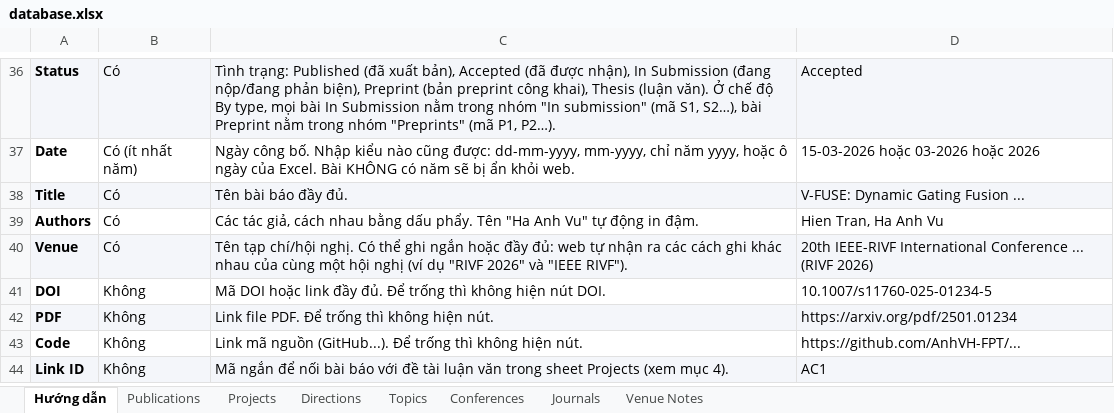
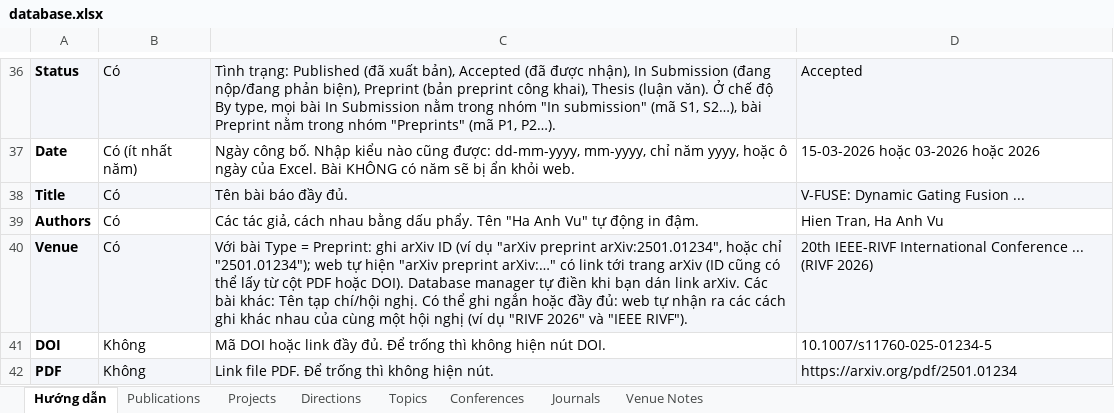
Before and after one commit to AnhVH-FPT/anhvh-fpt.github.io, an Excel workbook: data/database.xlsx, sheet Hướng dẫn, drawn as a sheet; only a part is shown, gaps mark what is left out; the shorter side is filled out with more unchanged rows; values as stored, in another font and other column widths than the file's, no borders; the diff names each change by its address in the sheet, - before the commit and + after, or states it on an @@ line.

```diff
--- a/data/database.xlsx (sheet Hướng dẫn)
+++ b/data/database.xlsx (sheet Hướng dẫn)
-C40: Tên tạp…
+C40: Với bài Type = Preprint: ghi arXiv ID (ví dụ "arXiv preprint arXiv:2501.01234", hoặc chỉ "2501.01234"); web tự hiện "arXiv preprint arXiv:…" có link tới trang arXiv (ID cũng có thể lấy từ cột PDF hoặc DOI). Database manager tự điền khi bạn dán link arXiv. Các bài khác: Tên tạp…
```
Also changed, not shown: 4 other files.
